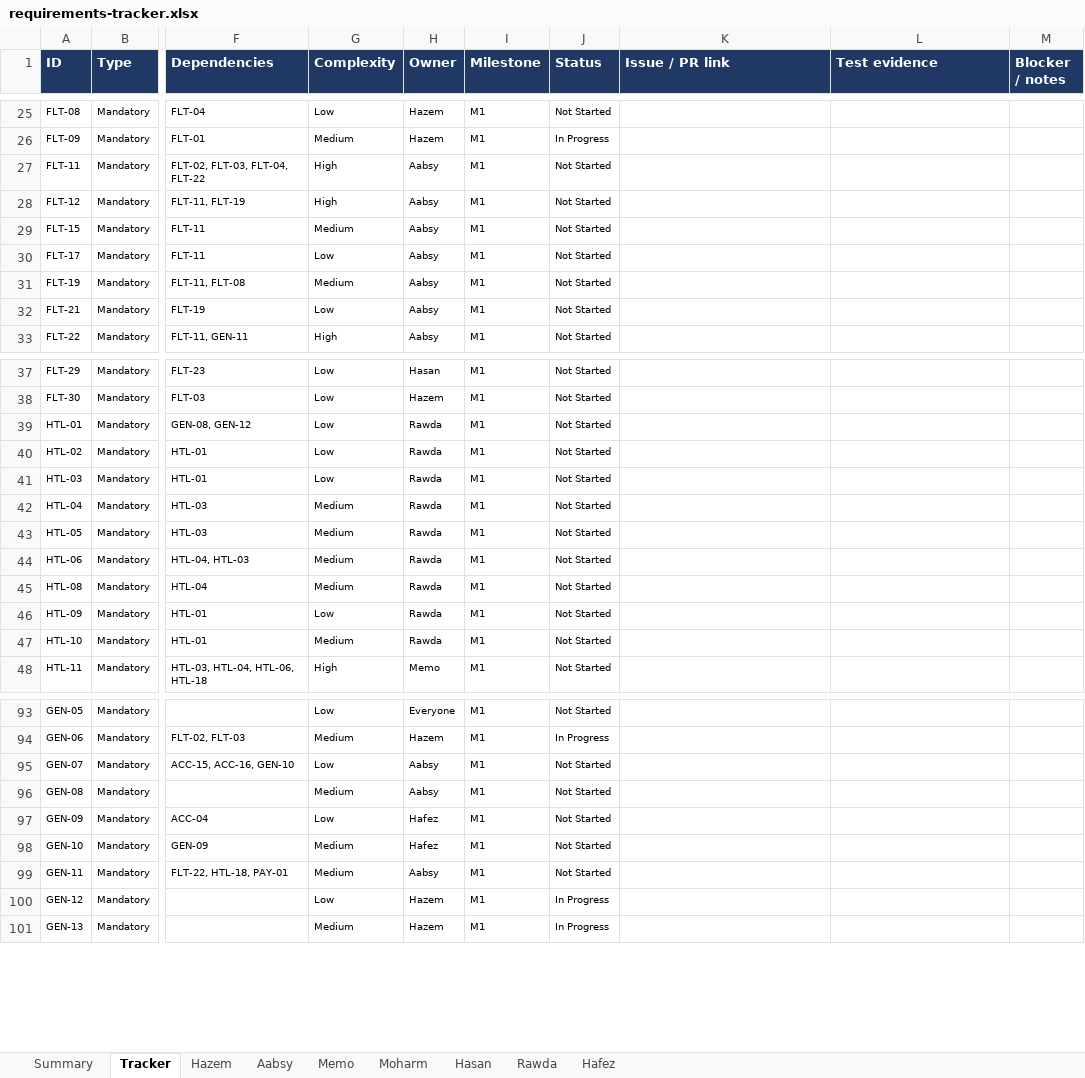
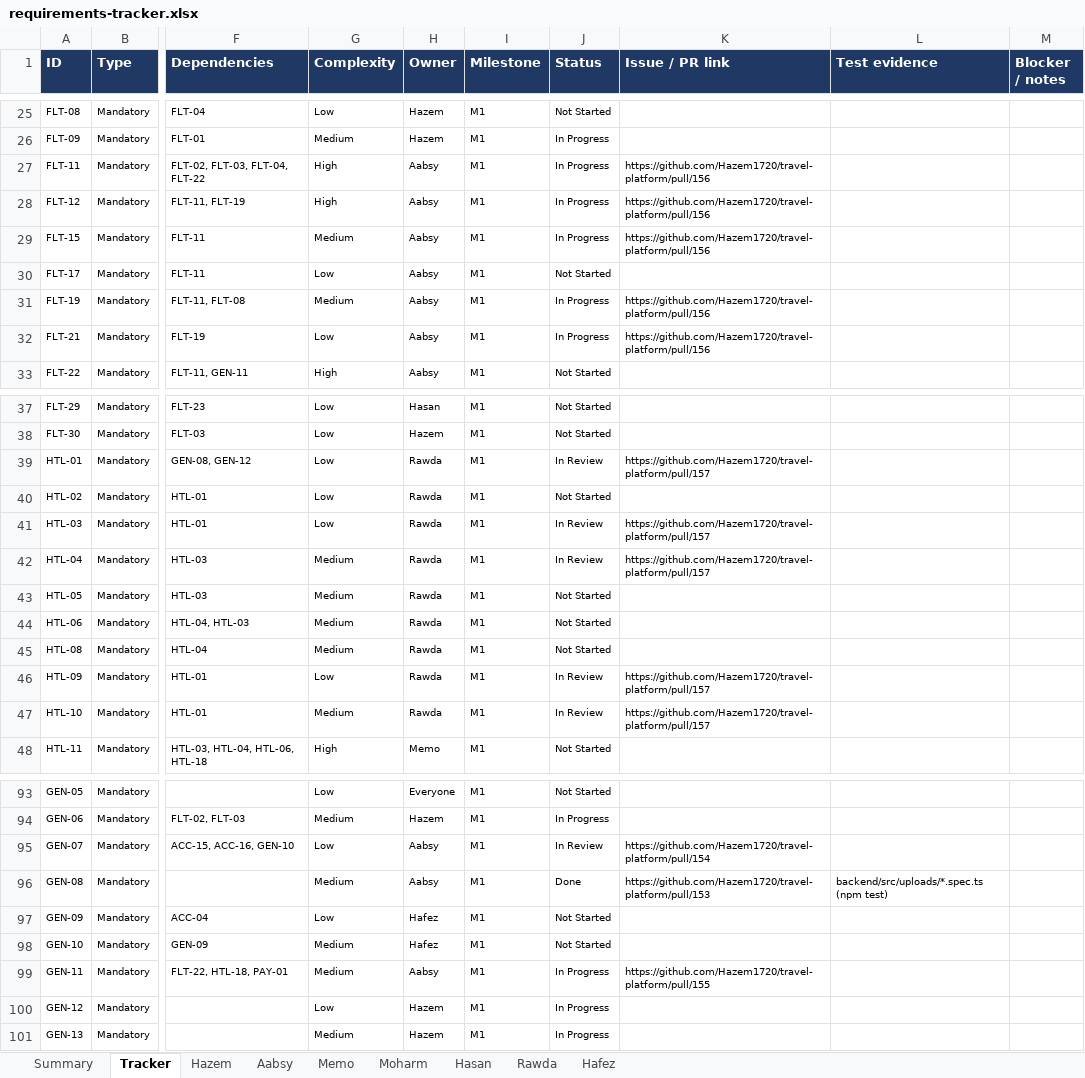
Before and after one commit to Hazem1720/travel-platform, an Excel workbook: docs/requirements/requirements-tracker.xlsx, sheet Tracker, drawn as a sheet; only a part is shown, gaps mark what is left out; values as stored, in another font and other column widths than the file's, no borders; charts and pictures not drawn; the diff covers the shown part only; the diff names each change by its address in the sheet, - before the commit and + after, or states it on an @@ line.

```diff
--- a/docs/requirements/requirements-tracker.xlsx (sheet Tracker)
+++ b/docs/requirements/requirements-tracker.xlsx (sheet Tracker)
-J27:J29 (Status): Not Started
+J27:J29 (Status): In Progress
-K27:K29 (Issue / PR link): (empty)
+K27:K29 (Issue / PR link): https://github.com/Hazem1720/travel-platform/pull/156
-J31:J32 (Status): Not Started
+J31:J32 (Status): In Progress
-K31:K32 (Issue / PR link): (empty)
+K31:K32 (Issue / PR link): https://github.com/Hazem1720/travel-platform/pull/156
-J39 (Status): Not Started
+J39 (Status): In Review
-K39 (Issue / PR link): (empty)
+K39 (Issue / PR link): https://github.com/Hazem1720/travel-platform/pull/157
-J41:J42 (Status): Not Started
+J41:J42 (Status): In Review
-K41:K42 (Issue / PR link): (empty)
+K41:K42 (Issue / PR link): https://github.com/Hazem1720/travel-platform/pull/157
-J46:J47 (Status): Not Started
+J46:J47 (Status): In Review
-K46:K47 (Issue / PR link): (empty)
+K46:K47 (Issue / PR link): https://github.com/Hazem1720/travel-platform/pull/157
-J95 (Status): Not Started
+J95 (Status): In Review
-K95 (Issue / PR link): (empty)
+K95 (Issue / PR link): https://github.com/Hazem1720/travel-platform/pull/154
-J96 (Status): Not Started
+J96 (Status): Done
-K96 (Issue / PR link): (empty)
+K96 (Issue / PR link): https://github.com/Hazem1720/travel-platform/pull/153
-L96 (Test evidence): (empty)
+L96 (Test evidence): backend/src/uploads/*.spec.ts (npm test)
-J99 (Status): Not Started
+J99 (Status): In Progress
-K99 (Issue / PR link): (empty)
+K99 (Issue / PR link): https://github.com/Hazem1720/travel-platform/pull/155
```
Also changed, not shown: 2 edited cells elsewhere in this sheet, sheet Summary, sheet Aabsy, sheet Rawda, 2 other files.
